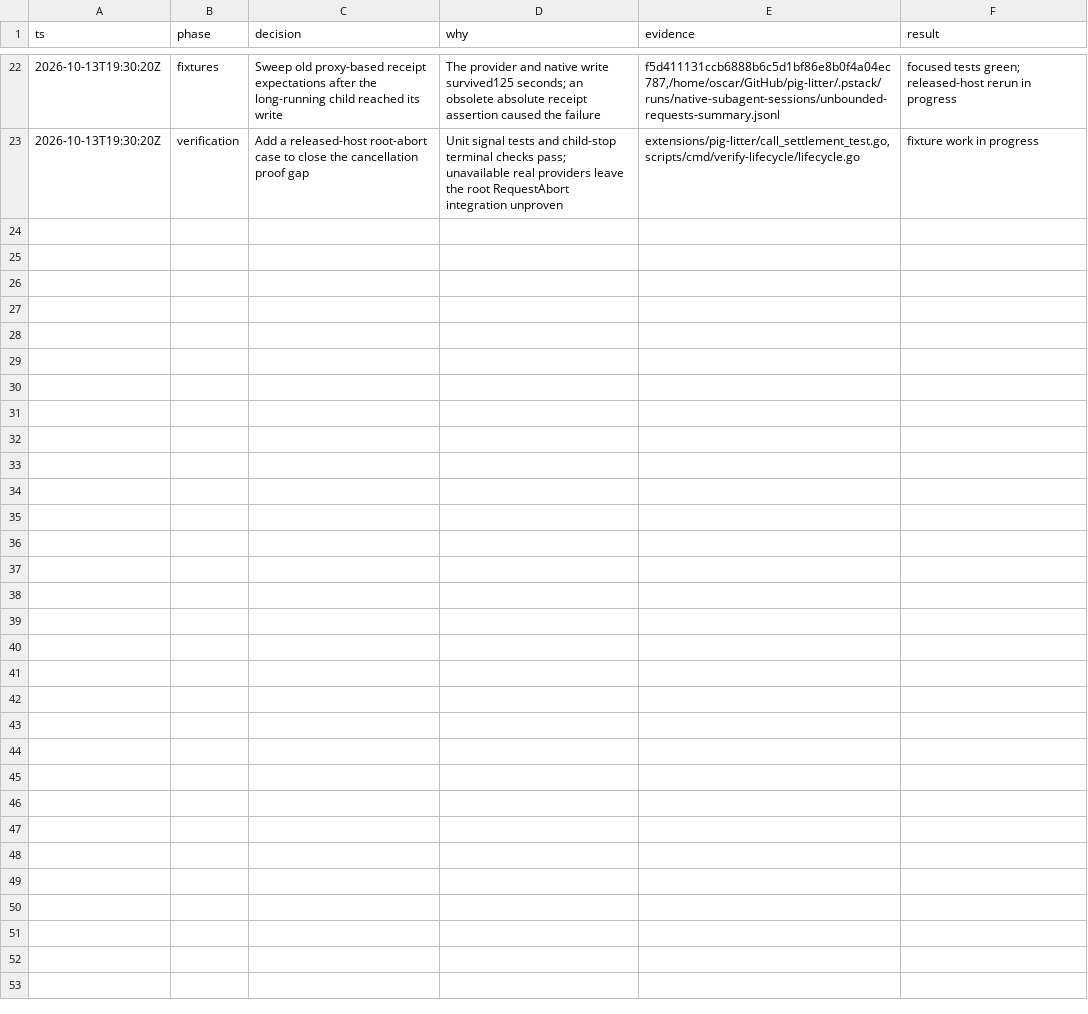
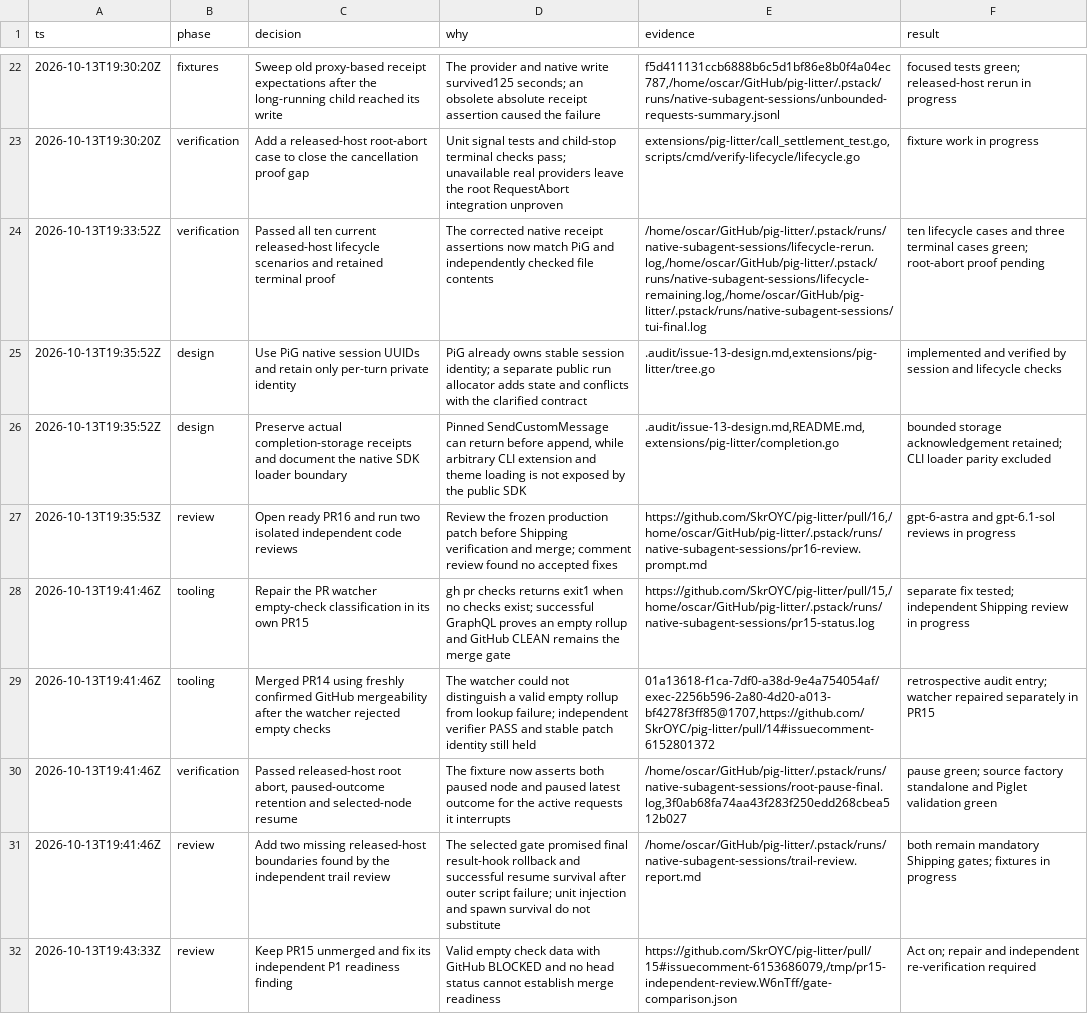
Before and after one commit to SkrOYC/pig-litter, a TSV file: .audit/issue-13.tsv, drawn as a sheet; only a part is shown, gaps mark what is left out; the diff names each change by its address in the sheet, - before the commit and + after, or states it on an @@ line.

Commit message:
docs(litter): document root abort verification and remaining gates
Record the released-host pause proof, independent audit findings, and separate watcher repair. Add the pause command to the verification instructions while preserving the outstanding hook and resume gates.

```diff
--- a/.audit/issue-13.tsv
+++ b/.audit/issue-13.tsv
+row 24: 2026-10-13T19:33:52Z | verification | Passed all ten current released-host lifecycle scenarios and retained terminal proof | The corrected native receipt assertions now match PiG and independently checked file contents | /home/oscar/GitHub/pig-litter/.pstack/runs/native-subagent-sessions/lifecycle-rerun.log,/home/oscar/GitHub/pig-litter/.pstack/runs/native-subagent-sessions/lifecycle-remaining.log,/home/oscar/GitHub/pig-litter/.pstack/runs/native-subagent-sessions/tui-final.log | ten lifecycle cases and three terminal cases green; root-abort proof pending
+row 25: 2026-10-13T19:35:52Z | design | Use PiG native session UUIDs and retain only per-turn private identity | PiG already owns stable session identity; a separate public run allocator adds state and conflicts with the clarified contract | .audit/issue-13-design.md,extensions/pig-litter/tree.go | implemented and verified by session and lifecycle checks
+row 26: 2026-10-13T19:35:52Z | design | Preserve actual completion-storage receipts and document the native SDK loader boundary | Pinned SendCustomMessage can return before append, while arbitrary CLI extension and theme loading is not exposed by the public SDK | .audit/issue-13-design.md,README.md,extensions/pig-litter/completion.go | bounded storage acknowledgement retained; CLI loader parity excluded
+row 27: 2026-10-13T19:35:53Z | review | Open ready PR16 and run two isolated independent code reviews | Review the frozen production patch before Shipping verification and merge; comment review found no accepted fixes | https://github.com/SkrOYC/pig-litter/pull/16,/home/oscar/GitHub/pig-litter/.pstack/runs/native-subagent-sessions/pr16-review.prompt.md | gpt-6-astra and gpt-6.1-sol reviews in progress
+row 28: 2026-10-13T19:41:46Z | tooling | Repair the PR watcher empty-check classification in its own PR15 | gh pr checks returns exit1 when no checks exist; successful GraphQL proves an empty rollup and GitHub CLEAN remains the merge gate | https://github.com/SkrOYC/pig-litter/pull/15,/home/oscar/GitHub/pig-litter/.pstack/runs/native-subagent-sessions/pr15-status.log | separate fix tested; independent Shipping review in progress
+row 29: 2026-10-13T19:41:46Z | tooling | Merged PR14 using freshly confirmed GitHub mergeability after the watcher rejected empty checks | The watcher could not distinguish a valid empty rollup from lookup failure; independent verifier PASS and stable patch identity still held | 01a13618-f1ca-7df0-a38d-9e4a754054af/exec-2256b596-2a80-4d20-a013-bf4278f3ff85@1707,https://github.com/SkrOYC/pig-litter/pull/14#issuecomment-6152801372 | retrospective audit entry; watcher repaired separately in PR15
+row 30: 2026-10-13T19:41:46Z | verification | Passed released-host root abort, paused-outcome retention and selected-node resume | The fixture now asserts both paused node and paused latest outcome for the active requests it interrupts | /home/oscar/GitHub/pig-litter/.pstack/runs/native-subagent-sessions/root-pause-final.log,3f0ab68fa74aa43f283f250edd268cbea512b027 | pause green; source factory standalone and Piglet validation green
+row 31: 2026-10-13T19:41:46Z | review | Add two missing released-host boundaries found by the independent trail review | The selected gate promised final result-hook rollback and successful resume survival after outer script failure; unit injection and spawn survival do not substitute | /home/oscar/GitHub/pig-litter/.pstack/runs/native-subagent-sessions/trail-review.report.md | both remain mandatory Shipping gates; fixtures in progress
+row 32: 2026-10-13T19:43:33Z | review | Keep PR15 unmerged and fix its independent P1 readiness finding | Valid empty check data with GitHub BLOCKED and no head status cannot establish merge readiness | https://github.com/SkrOYC/pig-litter/pull/15#issuecomment-6153686079,/tmp/pr15-independent-review.W6nTff/gate-comparison.json | Act on; repair and independent re-verification required
```
Also changed, not shown: 2 other files.
